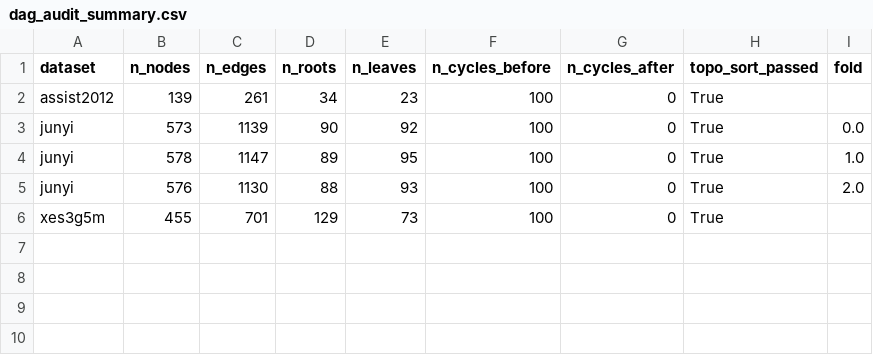
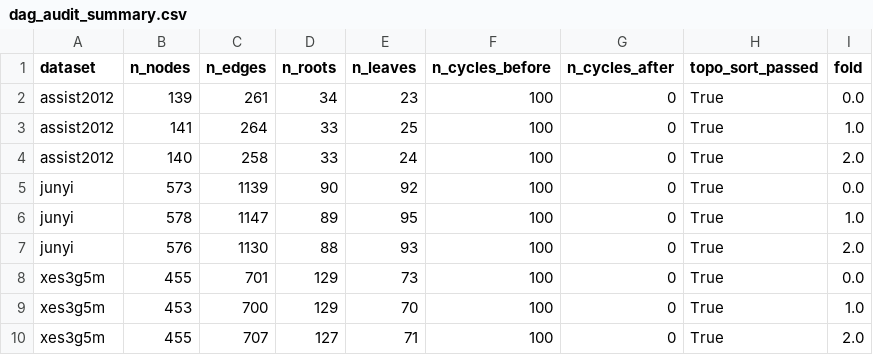
Before and after one commit to tuanymc/p0_project, a CSV file: results/tables/dag_audit_summary.csv, drawn as a sheet.

```diff
--- a/results/tables/dag_audit_summary.csv
+++ b/results/tables/dag_audit_summary.csv
@@ -1,3 +1,5 @@
 dataset,n_nodes,n_edges,n_roots,n_leaves,n_cycles_before,n_cycles_after,topo_sort_passed,fold
-assist2012,139,261,34,23,100,0,True,
+assist2012,139,261,34,23,100,0,True,0.0
+assist2012,141,264,33,25,100,0,True,1.0
+assist2012,140,258,33,24,100,0,True,2.0
 junyi,573,1139,90,92,100,0,True,0.0
@@ -5,2 +7,4 @@ junyi,578,1147,89,95,100,0,True,1.0
 junyi,576,1130,88,93,100,0,True,2.0
-xes3g5m,455,701,129,73,100,0,True,
+xes3g5m,455,701,129,73,100,0,True,0.0
+xes3g5m,453,700,129,70,100,0,True,1.0
+xes3g5m,455,707,127,71,100,0,True,2.0
```
Also changed, not shown: results/tables/assist2012_dag_disruption.csv, results/tables/baseline_results.csv, 29 other files.
